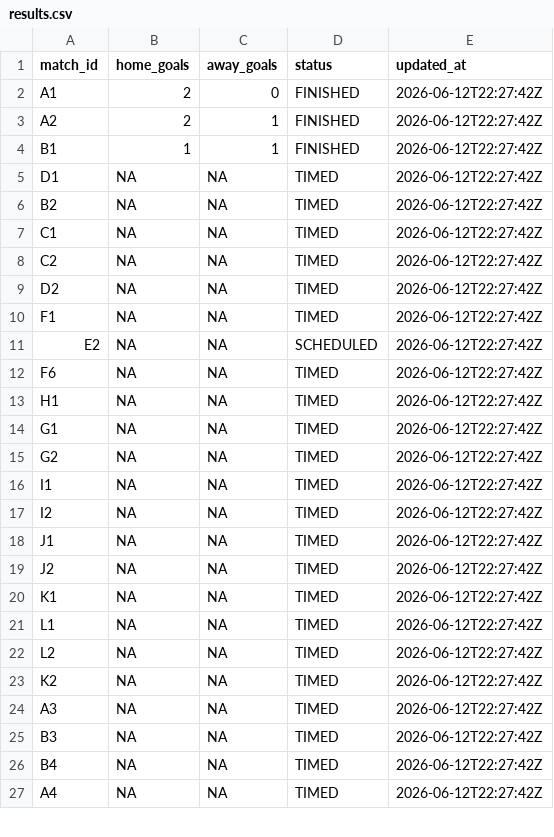
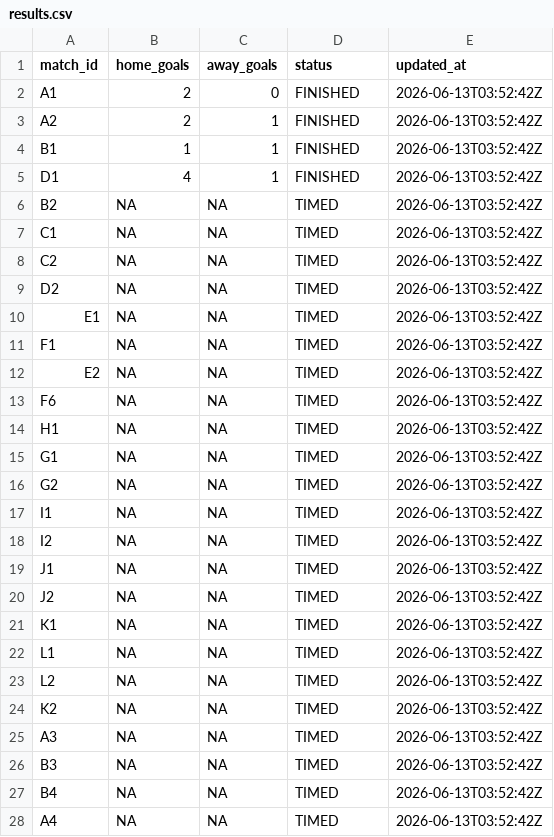
Before and after one commit to ninibini99/worldcup-betting-game, a CSV file: data/results.csv, drawn as a sheet; only a part is shown; the diff covers the shown part only.

```diff
--- a/data/results.csv
+++ b/data/results.csv
@@ -1,27 +1,28 @@
 match_id,home_goals,away_goals,status,updated_at
-A1,2,0,FINISHED,2026-06-12T22:27:42Z
-A2,2,1,FINISHED,2026-06-12T22:27:42Z
-B1,1,1,FINISHED,2026-06-12T22:27:42Z
-D1,NA,NA,TIMED,2026-06-12T22:27:42Z
-B2,NA,NA,TIMED,2026-06-12T22:27:42Z
-C1,NA,NA,TIMED,2026-06-12T22:27:42Z
-C2,NA,NA,TIMED,2026-06-12T22:27:42Z
-D2,NA,NA,TIMED,2026-06-12T22:27:42Z
-F1,NA,NA,TIMED,2026-06-12T22:27:42Z
-E2,NA,NA,SCHEDULED,2026-06-12T22:27:42Z
-F6,NA,NA,TIMED,2026-06-12T22:27:42Z
-H1,NA,NA,TIMED,2026-06-12T22:27:42Z
-G1,NA,NA,TIMED,2026-06-12T22:27:42Z
-G2,NA,NA,TIMED,2026-06-12T22:27:42Z
-I1,NA,NA,TIMED,2026-06-12T22:27:42Z
-I2,NA,NA,TIMED,2026-06-12T22:27:42Z
-J1,NA,NA,TIMED,2026-06-12T22:27:42Z
-J2,NA,NA,TIMED,2026-06-12T22:27:42Z
-K1,NA,NA,TIMED,2026-06-12T22:27:42Z
-L1,NA,NA,TIMED,2026-06-12T22:27:42Z
-L2,NA,NA,TIMED,2026-06-12T22:27:42Z
-K2,NA,NA,TIMED,2026-06-12T22:27:42Z
-A3,NA,NA,TIMED,2026-06-12T22:27:42Z
-B3,NA,NA,TIMED,2026-06-12T22:27:42Z
-B4,NA,NA,TIMED,2026-06-12T22:27:42Z
-A4,NA,NA,TIMED,2026-06-12T22:27:42Z
+A1,2,0,FINISHED,2026-06-13T03:52:42Z
+A2,2,1,FINISHED,2026-06-13T03:52:42Z
+B1,1,1,FINISHED,2026-06-13T03:52:42Z
+D1,4,1,FINISHED,2026-06-13T03:52:42Z
+B2,NA,NA,TIMED,2026-06-13T03:52:42Z
+C1,NA,NA,TIMED,2026-06-13T03:52:42Z
+C2,NA,NA,TIMED,2026-06-13T03:52:42Z
+D2,NA,NA,TIMED,2026-06-13T03:52:42Z
+E1,NA,NA,TIMED,2026-06-13T03:52:42Z
+F1,NA,NA,TIMED,2026-06-13T03:52:42Z
+E2,NA,NA,TIMED,2026-06-13T03:52:42Z
+F6,NA,NA,TIMED,2026-06-13T03:52:42Z
+H1,NA,NA,TIMED,2026-06-13T03:52:42Z
+G1,NA,NA,TIMED,2026-06-13T03:52:42Z
+G2,NA,NA,TIMED,2026-06-13T03:52:42Z
+I1,NA,NA,TIMED,2026-06-13T03:52:42Z
+I2,NA,NA,TIMED,2026-06-13T03:52:42Z
+J1,NA,NA,TIMED,2026-06-13T03:52:42Z
+J2,NA,NA,TIMED,2026-06-13T03:52:42Z
+K1,NA,NA,TIMED,2026-06-13T03:52:42Z
+L1,NA,NA,TIMED,2026-06-13T03:52:42Z
+L2,NA,NA,TIMED,2026-06-13T03:52:42Z
+K2,NA,NA,TIMED,2026-06-13T03:52:42Z
+A3,NA,NA,TIMED,2026-06-13T03:52:42Z
+B3,NA,NA,TIMED,2026-06-13T03:52:42Z
+B4,NA,NA,TIMED,2026-06-13T03:52:42Z
+A4,NA,NA,TIMED,2026-06-13T03:52:42Z
```
Also changed, not shown: 2 added rows and 37 edited cells elsewhere in this file, 5 other files.
